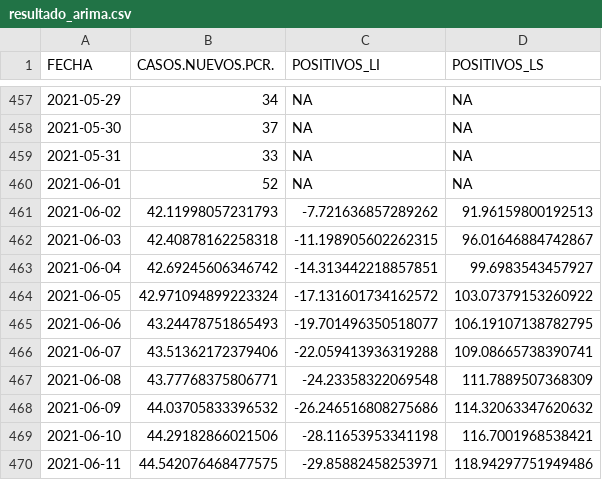
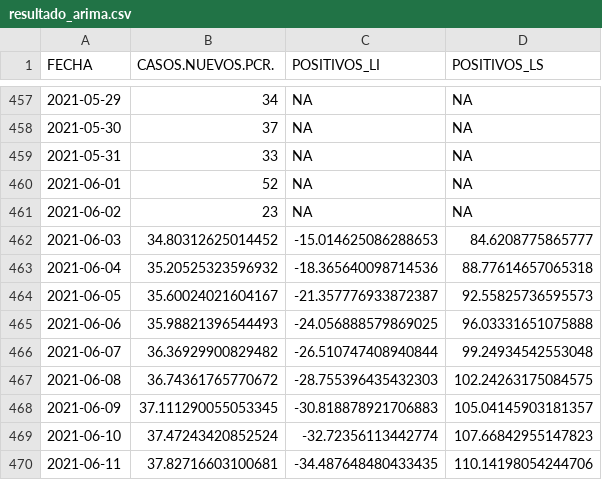
Before and after one commit to icane/covid19-rho, a CSV file: resultado_arima.csv, drawn as a sheet; only a part is shown, gaps mark what is left out; the diff covers the shown part only.

Commit message:
Actualizado a 04/06/2021

```diff
--- a/resultado_arima.csv
+++ b/resultado_arima.csv
@@ -460,11 +460,11 @@ FECHA,CASOS.NUEVOS.PCR.,POSITIVOS_LI,POSITIVOS_LS
 2021-06-01,52,NA,NA
-2021-06-02,42.11998057231793,-7.721636857289262,91.96159800192513
-2021-06-03,42.40878162258318,-11.198905602262315,96.01646884742867
-2021-06-04,42.69245606346742,-14.313442218857851,99.6983543457927
-2021-06-05,42.971094899223324,-17.131601734162572,103.07379153260922
-2021-06-06,43.24478751865493,-19.701496350518077,106.19107138782795
-2021-06-07,43.51362172379406,-22.059413936319288,109.08665738390741
-2021-06-08,43.77768375806771,-24.23358322069548,111.7889507368309
-2021-06-09,44.03705833396532,-26.246516808275686,114.32063347620632
-2021-06-10,44.29182866021506,-28.11653953341198,116.7001968538421
-2021-06-11,44.542076468477575,-29.85882458253971,118.94297751949486
+2021-06-02,23,NA,NA
+2021-06-03,34.80312625014452,-15.014625086288653,84.6208775865777
+2021-06-04,35.20525323596932,-18.365640098714536,88.77614657065318
+2021-06-05,35.60024021604167,-21.357776933872387,92.55825736595573
+2021-06-06,35.98821396544493,-24.056888579869025,96.03331651075888
+2021-06-07,36.36929900829482,-26.510747408940844,99.24934542553048
+2021-06-08,36.74361765770672,-28.755396435432303,102.24263175084575
+2021-06-09,37.111290055053345,-30.818878921706883,105.04145903181357
+2021-06-10,37.47243420852524,-32.72356113442774,107.66842955147823
+2021-06-11,37.82716603100681,-34.487648480433435,110.14198054244706
```
Also changed, not shown: 1 added row and 12 edited cells elsewhere in this file.
